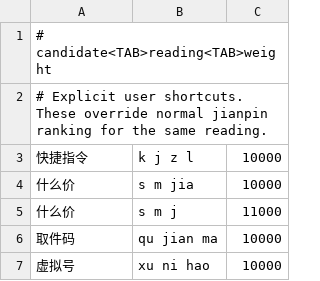
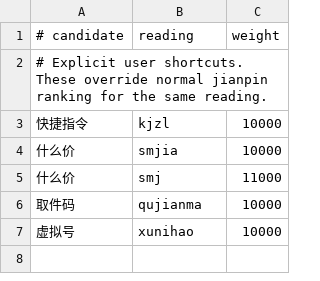
Before and after one commit to dayifulalala-del/clink-language-packs, a TSV file: source/zh-shortcuts.tsv, drawn as a sheet.

Commit message:
Fix shortcut readings to compact pinyin format

```diff
--- a/source/zh-shortcuts.tsv
+++ b/source/zh-shortcuts.tsv
@@ -1,7 +1,7 @@
-# candidate<TAB>reading<TAB>weight
+# candidate	reading	weight
 # Explicit user shortcuts. These override normal jianpin ranking for the same reading.
-快捷指令	k j z l	10000
-什么价	s m jia	10000
-什么价	s m j	11000
-取件码	qu jian ma	10000
-虚拟号	xu ni hao	10000
+快捷指令	kjzl	10000
+什么价	smjia	10000
+什么价	smj	11000
+取件码	qujianma	10000
+虚拟号	xunihao	10000
```
